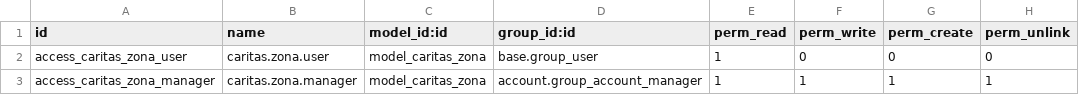
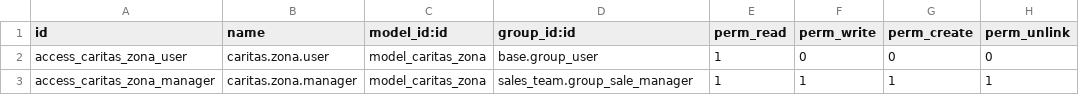
Before and after one commit to antoniocanovas/addons-ic, a CSV file: caritas/security/ir.model.access.csv (was caritas_zona_pastoral/security/ir.model.access.csv), drawn as a sheet.

Commit message:
Caritas v2

```diff
--- a/caritas_zona_pastoral/security/ir.model.access.csv
+++ b/caritas/security/ir.model.access.csv
@@ -2,2 +2,2 @@ id,name,model_id:id,group_id:id,perm_read,perm_write,perm_create,perm_unlink
 access_caritas_zona_user,caritas.zona.user,model_caritas_zona,base.group_user,1,0,0,0
-access_caritas_zona_manager,caritas.zona.manager,model_caritas_zona,account.group_account_manager,1,1,1,1
+access_caritas_zona_manager,caritas.zona.manager,model_caritas_zona,sales_team.group_sale_manager,1,1,1,1
```
Also changed, not shown: 16 other files.
